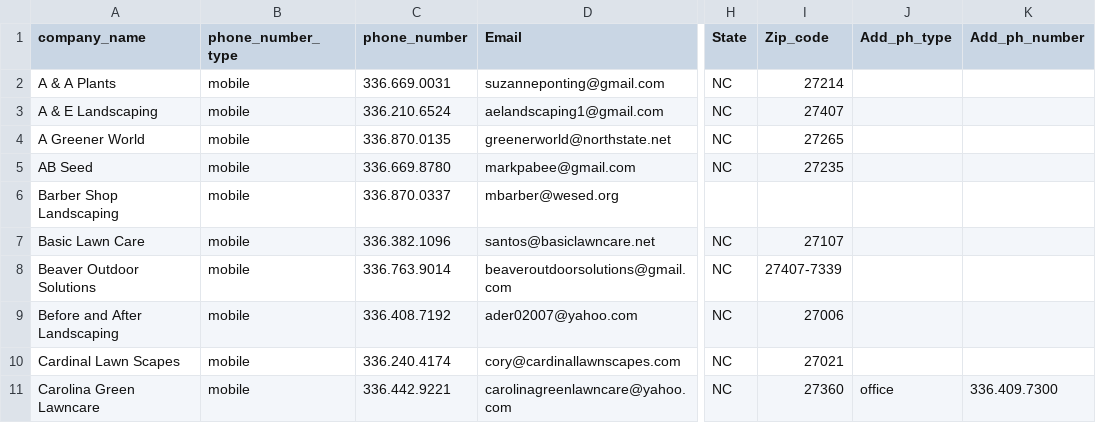
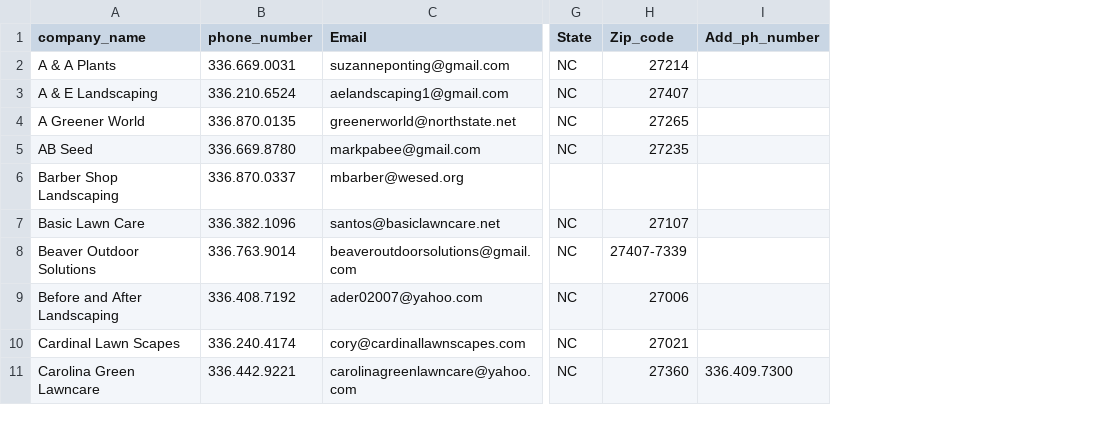
Before and after one commit to rbatten88/Axus, a CSV file: customer_list.csv, drawn as a sheet; only a part is shown, gaps mark what is left out; the diff names each change by its address in the sheet, - before the commit and + after, or states it on an @@ line.

```diff
--- a/customer_list.csv
+++ b/customer_list.csv
-column B (phone_number_type), rows 2-11: all mobile
-column J (Add_ph_type), row 11: office
```
Also changed, not shown: 10 other files.
